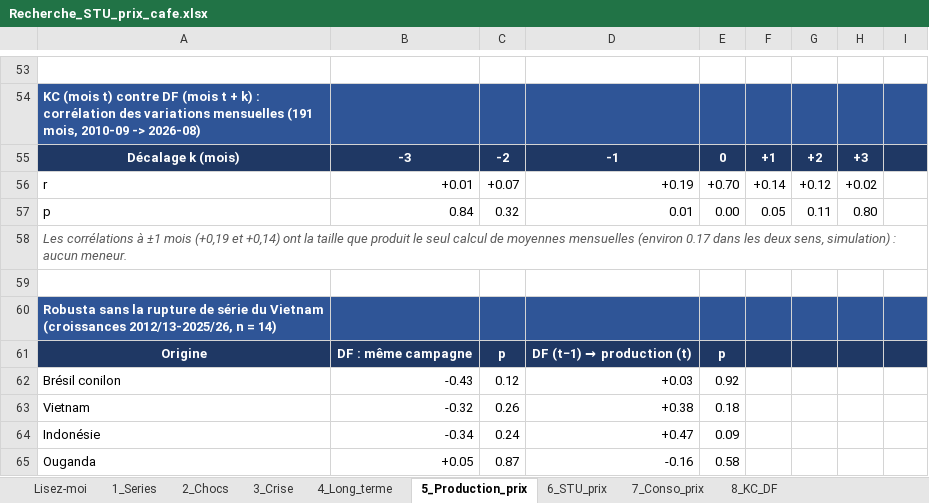
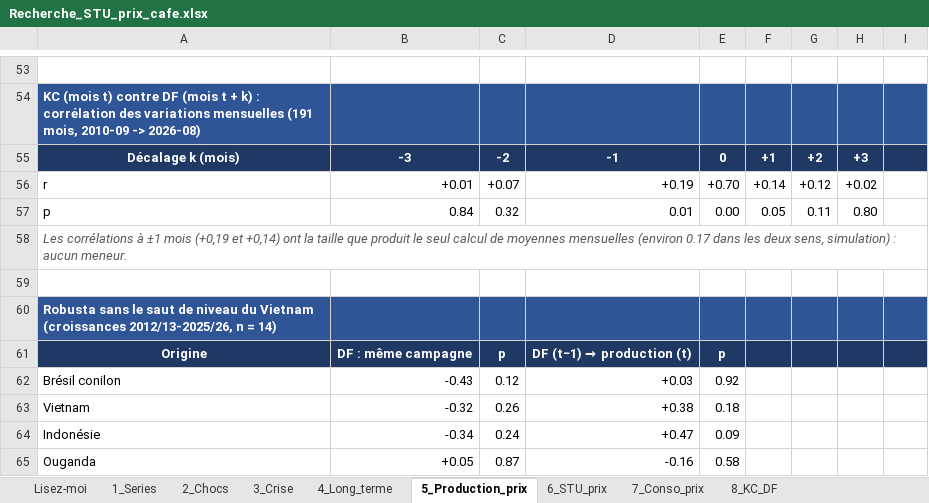
Before and after one commit to alissonkatymartinimoujawaz-hue/procafe, an Excel workbook: coffee_stu/Recherche_STU_prix_cafe.xlsx, sheet 5_Production_prix, drawn as a sheet; only a part is shown, gaps mark what is left out; values as stored, in another font and other column widths than the file's, no borders; the diff names each change by its address in the sheet, - before the commit and + after, or states it on an @@ line.

```diff
--- a/coffee_stu/Recherche_STU_prix_cafe.xlsx (sheet 5_Production_prix)
+++ b/coffee_stu/Recherche_STU_prix_cafe.xlsx (sheet 5_Production_prix)
-A60: Robusta sans la rupture de série du Vietnam…
+A60: Robusta sans le saut de niveau du Vietnam…
```
Also changed, not shown: sheet Lisez-moi, sheet 4_Long_terme, sheet 2_Chocs, 3 other files.
